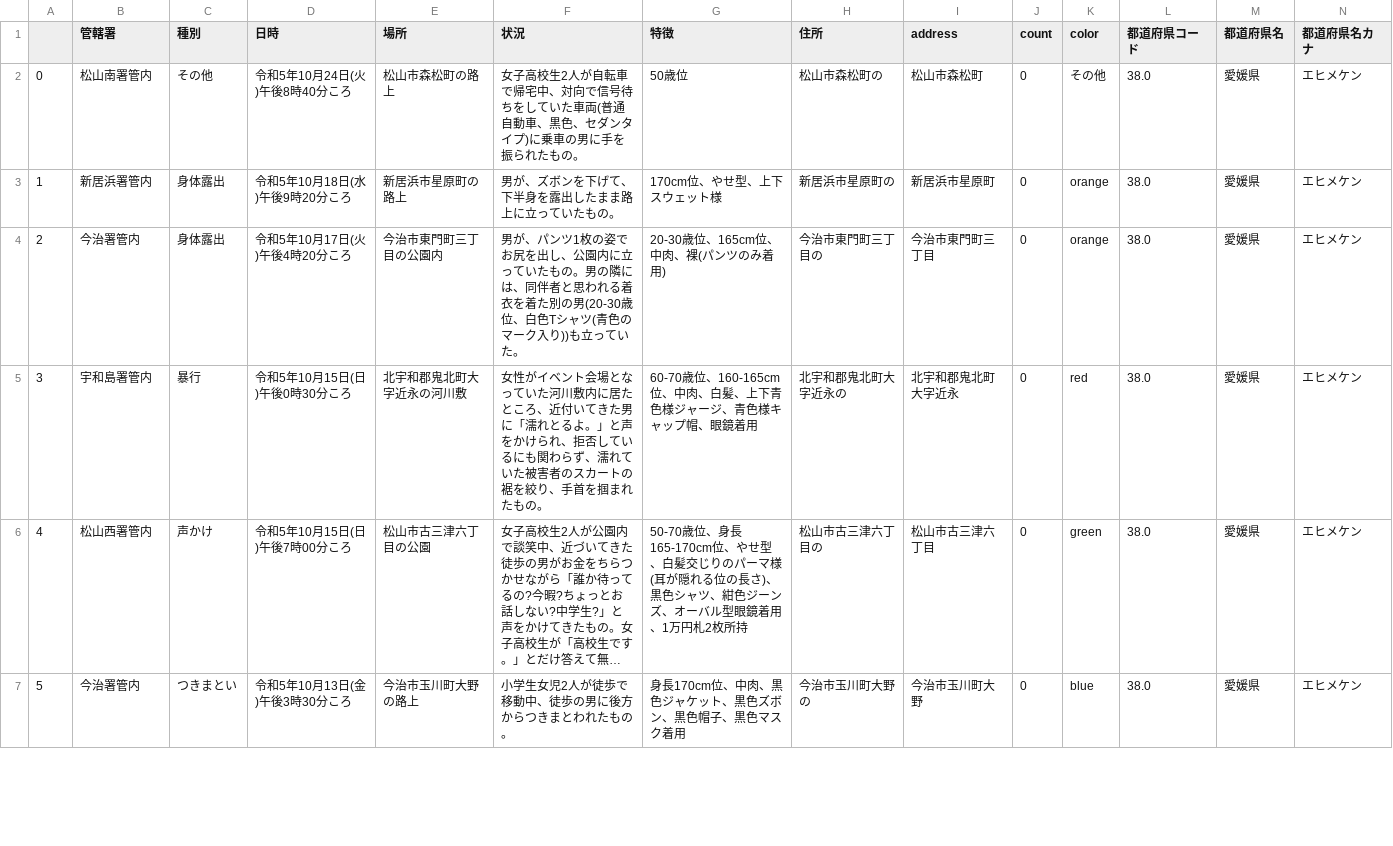
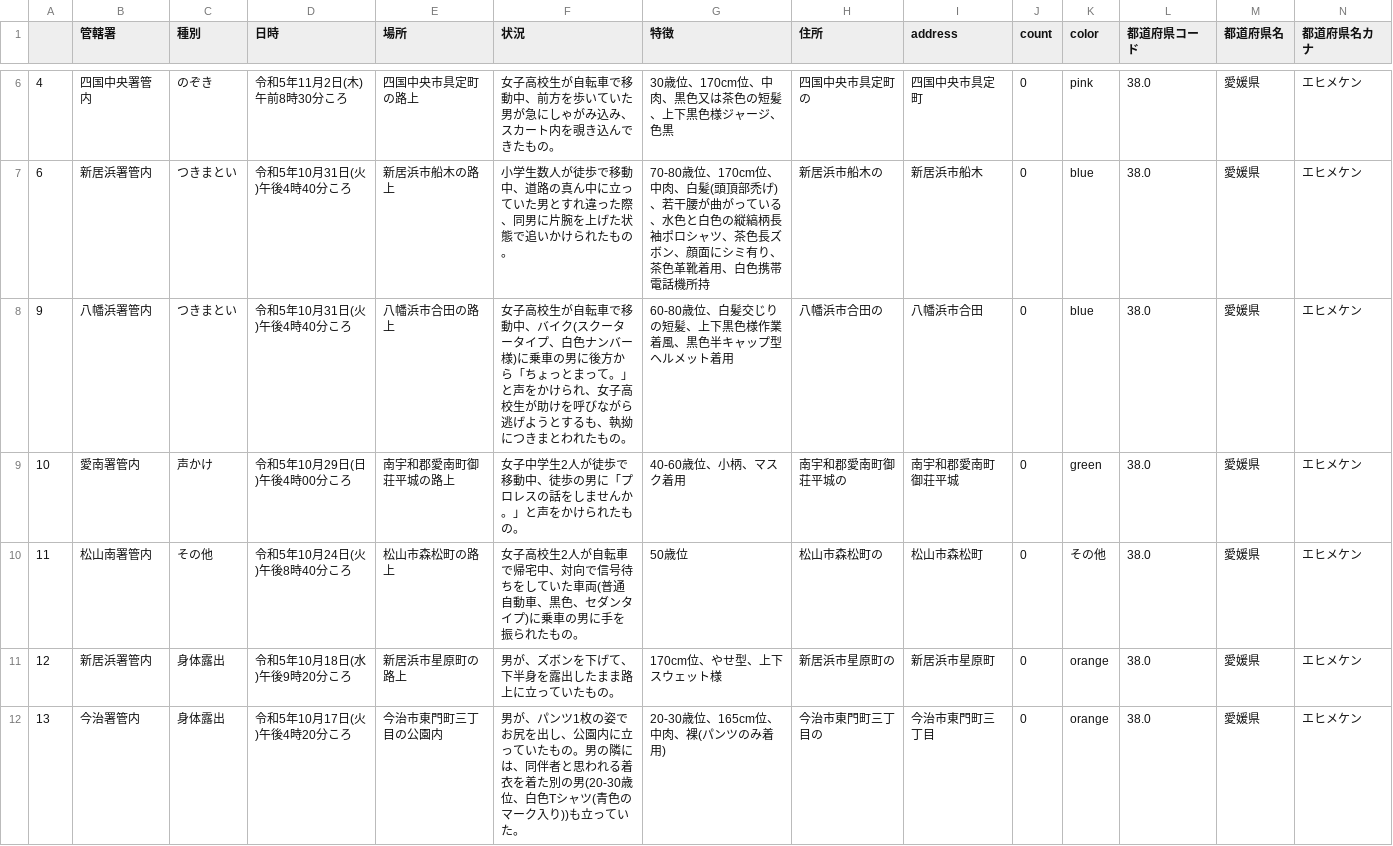
Before and after one commit to imabari/fushinsha_map, a CSV file: nan.csv, drawn as a sheet; only a part is shown, gaps mark what is left out; the shorter side is filled out with more unchanged rows; long unchanged cells end in …; addresses are those after the commit; rows hold the shown columns only; the diff covers the shown part only; the diff names each change by its address in the sheet, - before the commit and + after, or states it on an @@ line.

```diff
--- a/nan.csv
+++ b/nan.csv
+row 6: 4 | 四国中央署管内 | のぞき | 令和5年11月2日(木)午前8時30分ころ | 四国中央市具定町の路上 | 女子高校生が自転車で移動中、前方を歩いていた男が急にしゃがみ込み、スカート内を覗き込んできたもの。 | 30歳位、170cm位、中肉、黒色又は茶色の短髪、上下黒色様ジャージ、色黒 | 四国中央市具定町の | 四国中央市具定町 | 0 | pink | 38.0 | 愛媛県 | エヒメケン
+row 7: 6 | 新居浜署管内 | つきまとい | 令和5年10月31日(火)午後4時40分ころ | 新居浜市船木の路上 | 小学生数人が徒歩で移動中、道路の真ん中に立っていた男とすれ違った際、同男に片腕を上げた状態で追いかけられたもの。 | 70-80歳位、170cm位、中肉、白髪(頭頂部禿げ)、若干腰が曲がっている、水色と白色の縦縞柄長袖ポロシャツ、茶色長ズボン、顔面にシミ有り、茶色革靴着用、白色携帯電話機所持 | 新居浜市船木の | 新居浜市船木 | 0 | blue | 38.0 | 愛媛県 | エヒメケン
+row 8: 9 | 八幡浜署管内 | つきまとい | 令和5年10月31日(火)午後4時40分ころ | 八幡浜市合田の路上 | 女子高校生が自転車で移動中、バイク(スクータータイプ、白色ナンバー様)に乗車の男に後方から「ちょっとまって。」と声をかけられ、女子高校生が助けを呼びながら逃げようとするも、執拗につきまとわれたもの。 | 60-80歳位、白髪交じりの短髪、上下黒色様作業着風、黒色半キャップ型ヘルメット着用 | 八幡浜市合田の | 八幡浜市合田 | 0 | blue | 38.0 | 愛媛県 | エヒメケン
+row 9: 10 | 愛南署管内 | 声かけ | 令和5年10月29日(日)午後4時00分ころ | 南宇和郡愛南町御荘平城の路上 | 女子中学生2人が徒歩で移動中、徒歩の男に「プロレスの話をしませんか。」と声をかけられたもの。 | 40-60歳位、小柄、マスク着用 | 南宇和郡愛南町御荘平城の | 南宇和郡愛南町御荘平城 | 0 | green | 38.0 | 愛媛県 | エヒメケン
@@ column A renumbered from row 10 down @@
```
Also changed, not shown: 4 added rows elsewhere in this file, 2 other files.
